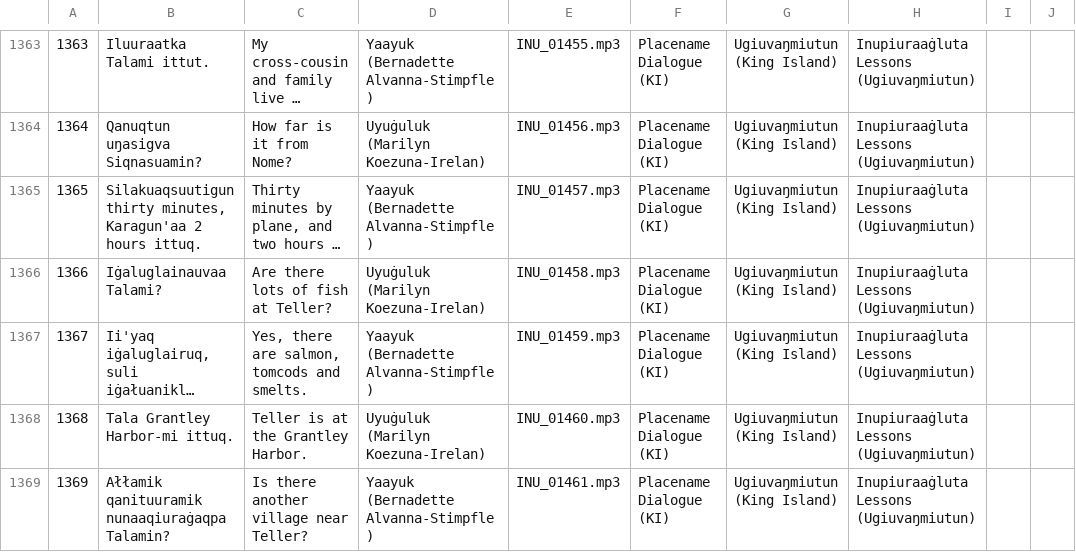
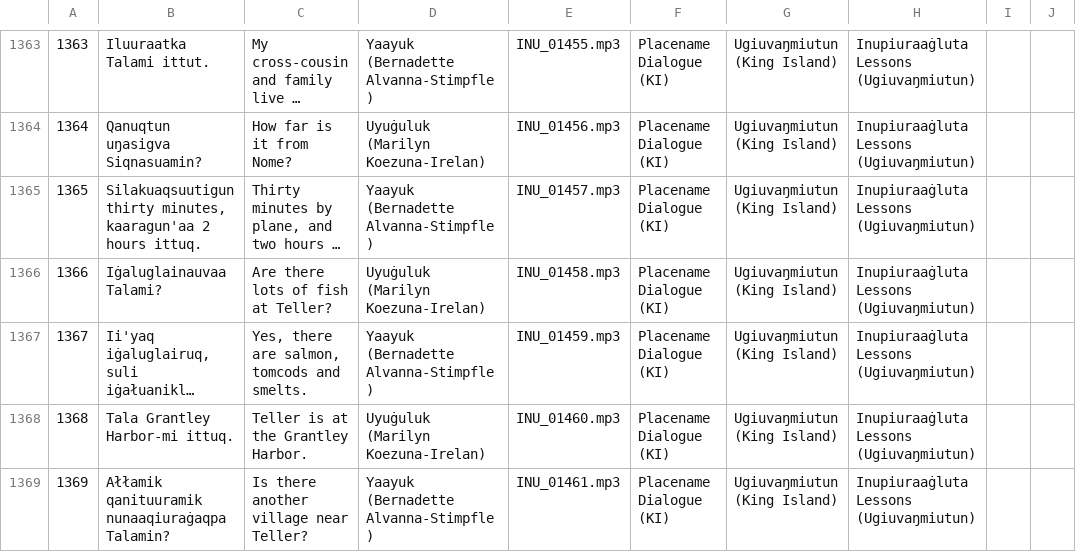
Before and after one commit to ilisaqativut/mtd-starter, a CSV file: data/data.csv, drawn as a sheet; only a part is shown, gaps mark what is left out; long unchanged cells end in …; the diff names each change by its address in the sheet, - before the commit and + after, or states it on an @@ line.

Commit message:
Update data.csv

```diff
--- a/data/data.csv
+++ b/data/data.csv
-B1365: …thirty minutes, Karagun'aa 2 hours…
+B1365: …thirty minutes, kaaragun'aa 2 hours…
```
